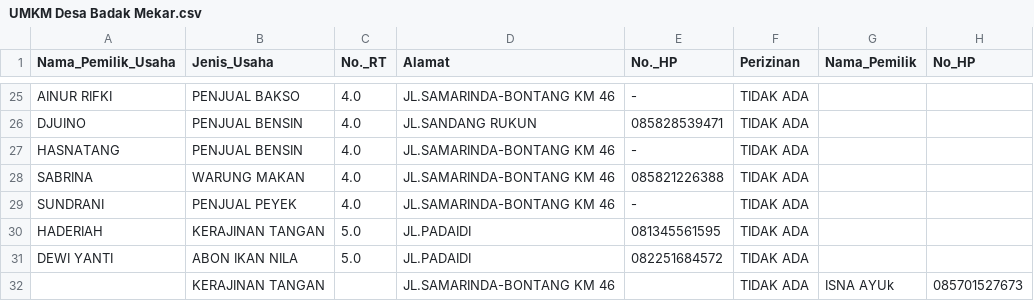
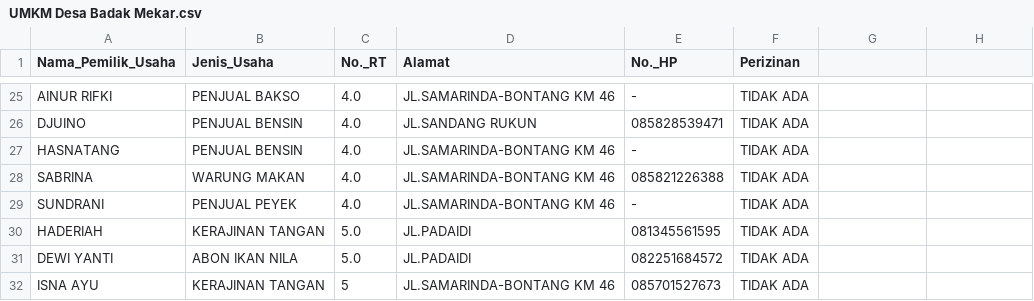
Before and after one commit to mhnbl/Katalog-Digital-Badak-Mekar, a CSV file: UMKM Desa Badak Mekar.csv, drawn as a sheet; only a part is shown, gaps mark what is left out; removed rows and columns are numbered as before the commit, all else as after; the diff names each change by its address in the sheet, - before the commit and + after, or states it on an @@ line.

```diff
--- a/UMKM Desa Badak Mekar.csv
+++ b/UMKM Desa Badak Mekar.csv
-G1: Nama_Pemilik
+G1: (empty)
-H1: No_HP
+H1: (empty)
-row 32:  | KERAJINAN TANGAN |  | JL.SAMARINDA-BONTANG KM 46 |  | TIDAK ADA | ISNA AYUk | 085701527673
+row 32: ISNA AYU | KERAJINAN TANGAN | 5 | JL.SAMARINDA-BONTANG KM 46 | 085701527673 | TIDAK ADA
```
Also changed, not shown: 5 other files.
